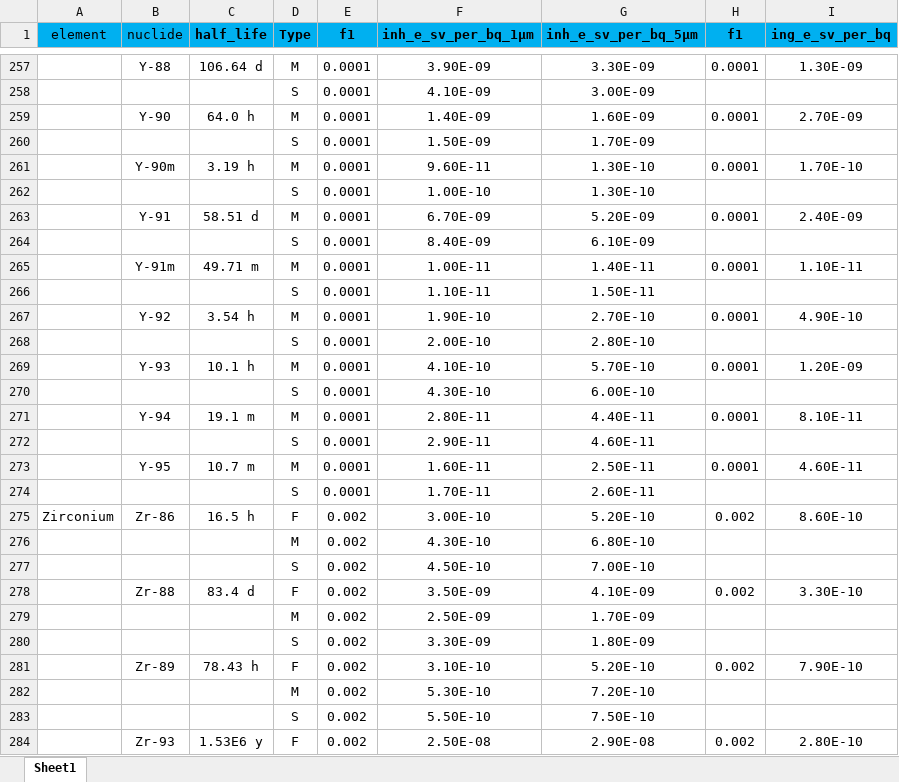
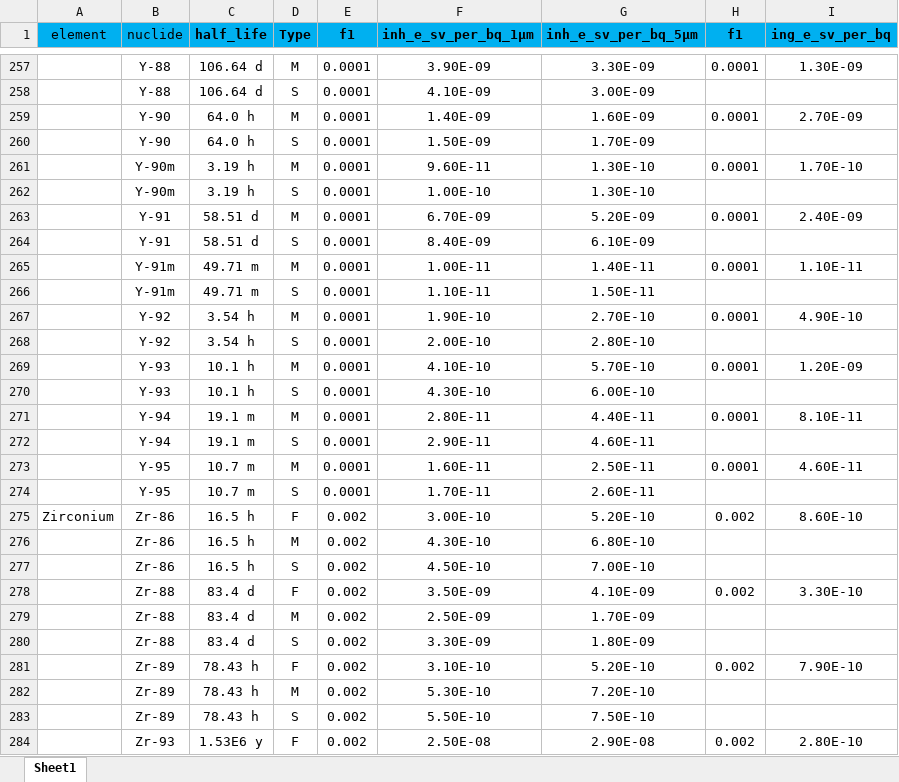
Before and after one commit to BiswajitSadhu/pyHazCat, an Excel workbook: library/worker_icrp119.xlsx, sheet Sheet1, drawn as a sheet; only a part is shown, gaps mark what is left out; values as stored, in another font and other column widths than the file's, no borders; the diff covers the shown part only; the diff names each change by its address in the sheet, - before the commit and + after, or states it on an @@ line.

```diff
--- a/library/worker_icrp119.xlsx (sheet Sheet1)
+++ b/library/worker_icrp119.xlsx (sheet Sheet1)
-B258 (nuclide): (empty)
+B258 (nuclide): Y-88
-C258 (half_life): (empty)
+C258 (half_life): 106.64 d
-B260 (nuclide): (empty)
+B260 (nuclide): Y-90
-C260 (half_life): (empty)
+C260 (half_life): 64.0 h
-B262 (nuclide): (empty)
+B262 (nuclide): Y-90m
-C262 (half_life): (empty)
+C262 (half_life): 3.19 h
-B264 (nuclide): (empty)
+B264 (nuclide): Y-91
-C264 (half_life): (empty)
+C264 (half_life): 58.51 d
-B266 (nuclide): (empty)
+B266 (nuclide): Y-91m
-C266 (half_life): (empty)
+C266 (half_life): 49.71 m
-B268 (nuclide): (empty)
+B268 (nuclide): Y-92
-C268 (half_life): (empty)
+C268 (half_life): 3.54 h
-B270 (nuclide): (empty)
+B270 (nuclide): Y-93
-C270 (half_life): (empty)
+C270 (half_life): 10.1 h
-B272 (nuclide): (empty)
+B272 (nuclide): Y-94
-C272 (half_life): (empty)
+C272 (half_life): 19.1 m
-B274 (nuclide): (empty)
+B274 (nuclide): Y-95
-C274 (half_life): (empty)
+C274 (half_life): 10.7 m
-B276:B277 (nuclide): (empty)
+B276:B277 (nuclide): Zr-86
-C276:C277 (half_life): (empty)
+C276:C277 (half_life): 16.5 h
-B279:B280 (nuclide): (empty)
+B279:B280 (nuclide): Zr-88
-C279:C280 (half_life): (empty)
+C279:C280 (half_life): 83.4 d
-B282:B283 (nuclide): (empty)
+B282:B283 (nuclide): Zr-89
-C282:C283 (half_life): (empty)
+C282:C283 (half_life): 78.43 h
```
Also changed, not shown: 1199 edited cells elsewhere in this sheet.
